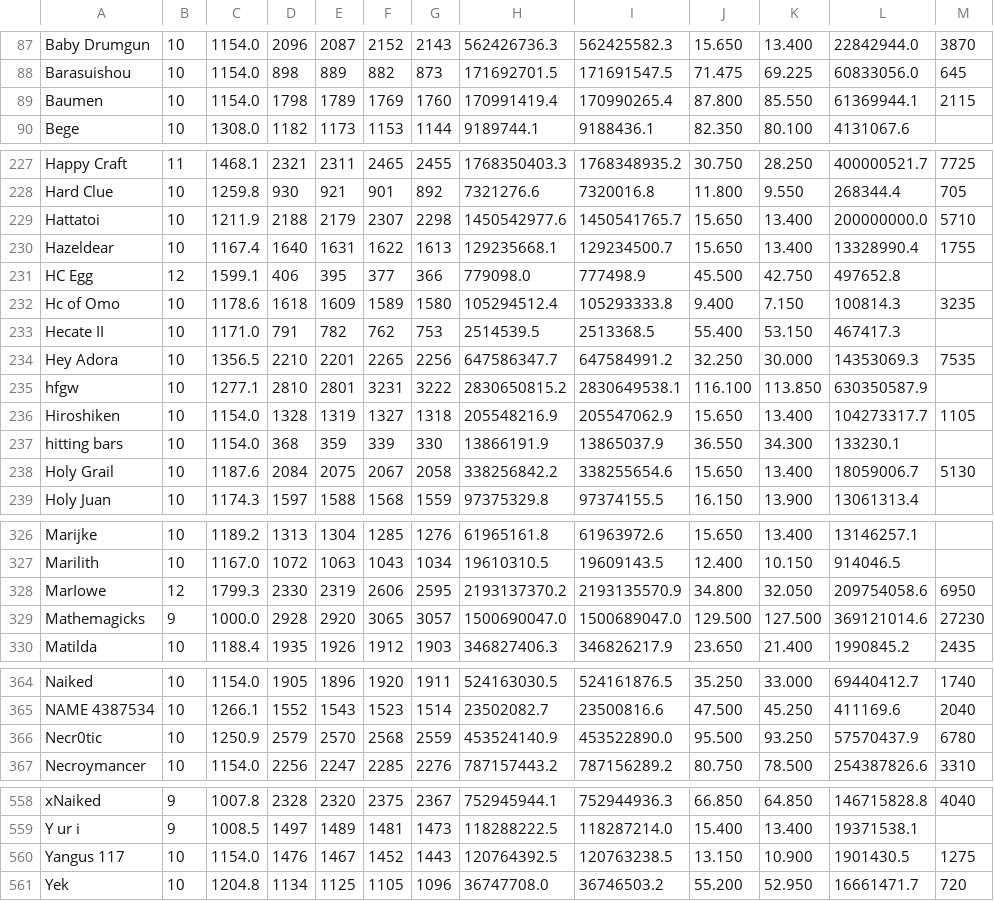
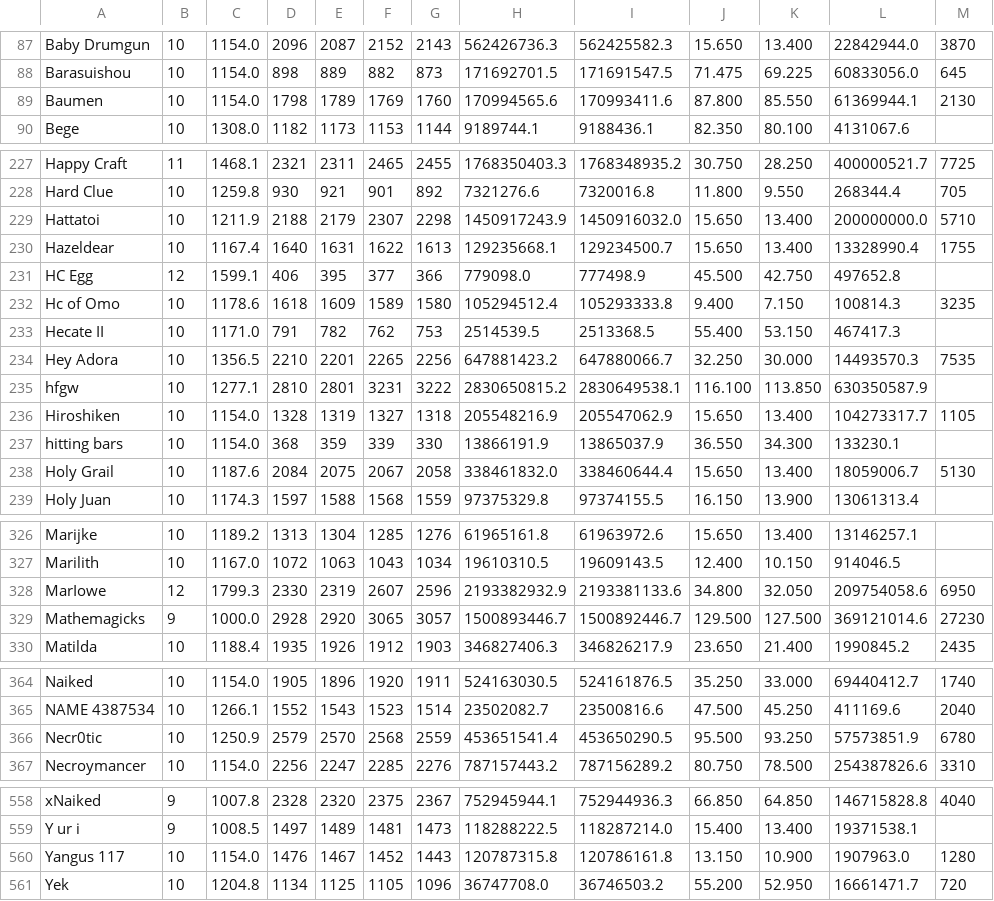
Before and after one commit to TastyRomeo/hiscores, a CSV file: data/hiscores.csv, drawn as a sheet; only a part is shown, gaps mark what is left out; the diff covers the shown part only.

```diff
--- a/data/hiscores.csv
+++ b/data/hiscores.csv
@@ -88,3 +88,3 @@ Baby Drumgun,10,1154.0,2096,2087,2152,2143,562426736.3,562425582.3,15.650,13.400
 Barasuishou,10,1154.0,898,889,882,873,171692701.5,171691547.5,71.475,69.225,60833056.0,645
-Baumen,10,1154.0,1798,1789,1769,1760,170991419.4,170990265.4,87.800,85.550,61369944.1,2115
+Baumen,10,1154.0,1798,1789,1769,1760,170994565.6,170993411.6,87.800,85.550,61369944.1,2130
 Bege,10,1308.0,1182,1173,1153,1144,9189744.1,9188436.1,82.350,80.100,4131067.6,
@@ -228,3 +228,3 @@ Happy Craft,11,1468.1,2321,2311,2465,2455,1768350403.3,1768348935.2,30.750,28.25
 Hard Clue,10,1259.8,930,921,901,892,7321276.6,7320016.8,11.800,9.550,268344.4,705
-Hattatoi,10,1211.9,2188,2179,2307,2298,1450542977.6,1450541765.7,15.650,13.400,200000000.0,5710
+Hattatoi,10,1211.9,2188,2179,2307,2298,1450917243.9,1450916032.0,15.650,13.400,200000000.0,5710
 Hazeldear,10,1167.4,1640,1631,1622,1613,129235668.1,129234500.7,15.650,13.400,13328990.4,1755
@@ -233,3 +233,3 @@ Hc of Omo,10,1178.6,1618,1609,1589,1580,105294512.4,105293333.8,9.400,7.150,1008
 Hecate II,10,1171.0,791,782,762,753,2514539.5,2513368.5,55.400,53.150,467417.3,
-Hey Adora,10,1356.5,2210,2201,2265,2256,647586347.7,647584991.2,32.250,30.000,14353069.3,7535
+Hey Adora,10,1356.5,2210,2201,2265,2256,647881423.2,647880066.7,32.250,30.000,14493570.3,7535
 hfgw,10,1277.1,2810,2801,3231,3222,2830650815.2,2830649538.1,116.100,113.850,630350587.9,
@@ -237,3 +237,3 @@ Hiroshiken,10,1154.0,1328,1319,1327,1318,205548216.9,205547062.9,15.650,13.400,1
 hitting bars,10,1154.0,368,359,339,330,13866191.9,13865037.9,36.550,34.300,133230.1,
-Holy Grail,10,1187.6,2084,2075,2067,2058,338256842.2,338255654.6,15.650,13.400,18059006.7,5130
+Holy Grail,10,1187.6,2084,2075,2067,2058,338461832.0,338460644.4,15.650,13.400,18059006.7,5130
 Holy Juan,10,1174.3,1597,1588,1568,1559,97375329.8,97374155.5,16.150,13.900,13061313.4,
@@ -327,4 +327,4 @@ Marijke,10,1189.2,1313,1304,1285,1276,61965161.8,61963972.6,15.650,13.400,131462
 Marilith,10,1167.0,1072,1063,1043,1034,19610310.5,19609143.5,12.400,10.150,914046.5,
-MarIowe,12,1799.3,2330,2319,2606,2595,2193137370.2,2193135570.9,34.800,32.050,209754058.6,6950
-Mathemagicks,9,1000.0,2928,2920,3065,3057,1500690047.0,1500689047.0,129.500,127.500,369121014.6,27230
+MarIowe,12,1799.3,2330,2319,2607,2596,2193382932.9,2193381133.6,34.800,32.050,209754058.6,6950
+Mathemagicks,9,1000.0,2928,2920,3065,3057,1500893446.7,1500892446.7,129.500,127.500,369121014.6,27230
 Matilda,10,1188.4,1935,1926,1912,1903,346827406.3,346826217.9,23.650,21.400,1990845.2,2435
@@ -365,3 +365,3 @@ Naiked,10,1154.0,1905,1896,1920,1911,524163030.5,524161876.5,35.250,33.000,69440
 NAME 4387534,10,1266.1,1552,1543,1523,1514,23502082.7,23500816.6,47.500,45.250,411169.6,2040
-Necr0tic,10,1250.9,2579,2570,2568,2559,453524140.9,453522890.0,95.500,93.250,57570437.9,6780
+Necr0tic,10,1250.9,2579,2570,2568,2559,453651541.4,453650290.5,95.500,93.250,57573851.9,6780
 Necroymancer,10,1154.0,2256,2247,2285,2276,787157443.2,787156289.2,80.750,78.500,254387826.6,3310
@@ -559,3 +559,3 @@ xNaiked,9,1007.8,2328,2320,2375,2367,752945944.1,752944936.3,66.850,64.850,14671
 Y ur i,9,1008.5,1497,1489,1481,1473,118288222.5,118287214.0,15.400,13.400,19371538.1,
-Yangus 117,10,1154.0,1476,1467,1452,1443,120764392.5,120763238.5,13.150,10.900,1901430.5,1275
+Yangus 117,10,1154.0,1476,1467,1452,1443,120787315.8,120786161.8,13.150,10.900,1907963.0,1280
 Yek,10,1204.8,1134,1125,1105,1096,36747708.0,36746503.2,55.200,52.950,16661471.7,720
```
Also changed, not shown: 7 edited cells elsewhere in this file.
